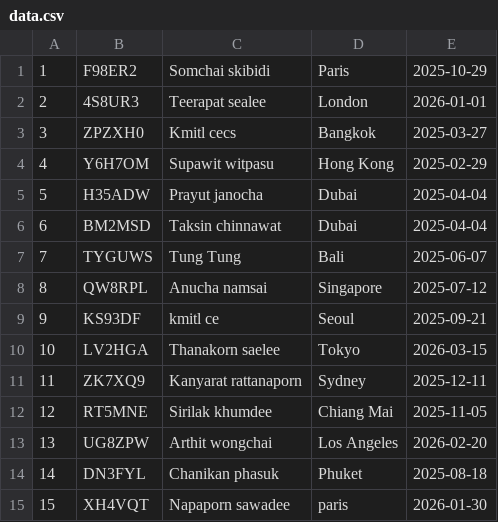
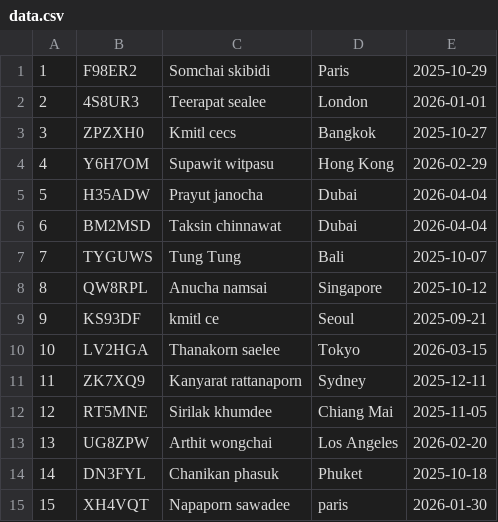
Before and after one commit to PrakritPrad/Profun_FinalProject, a CSV file: data.csv, drawn as a sheet.

```diff
--- a/data.csv
+++ b/data.csv
@@ -2,8 +2,8 @@
 2,4S8UR3,Teerapat sealee,London,2026-01-01
-3,ZPZXH0,Kmitl cecs,Bangkok,2025-03-27
-4,Y6H7OM,Supawit witpasu,Hong Kong,2025-02-29
-5,H35ADW,Prayut janocha,Dubai,2025-04-04
-6,BM2MSD,Taksin chinnawat,Dubai,2025-04-04
-7,TYGUWS,Tung Tung,Bali,2025-06-07
-8,QW8RPL,Anucha namsai,Singapore,2025-07-12
+3,ZPZXH0,Kmitl cecs,Bangkok,2025-10-27
+4,Y6H7OM,Supawit witpasu,Hong Kong,2026-02-29
+5,H35ADW,Prayut janocha,Dubai,2026-04-04
+6,BM2MSD,Taksin chinnawat,Dubai,2026-04-04
+7,TYGUWS,Tung Tung,Bali,2025-10-07
+8,QW8RPL,Anucha namsai,Singapore,2025-10-12
 9,KS93DF,kmitl ce,Seoul,2025-09-21
@@ -13,3 +13,3 @@
 13,UG8ZPW,Arthit wongchai,Los Angeles,2026-02-20
-14,DN3FYL,Chanikan phasuk,Phuket,2025-08-18
+14,DN3FYL,Chanikan phasuk,Phuket,2025-10-18
 15,XH4VQT,Napaporn sawadee,paris,2026-01-30
```
Also changed, not shown: 2 other files.
